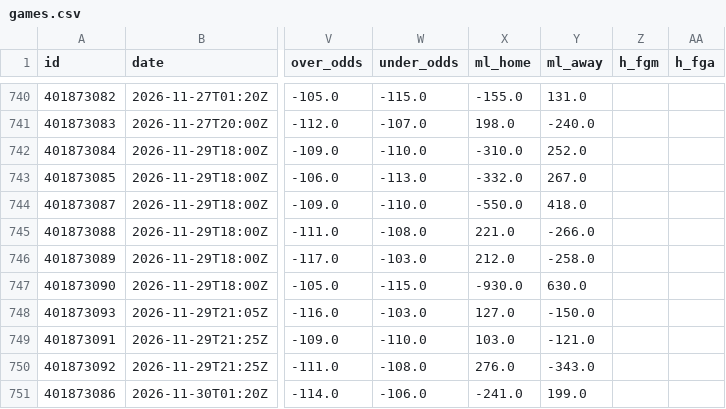
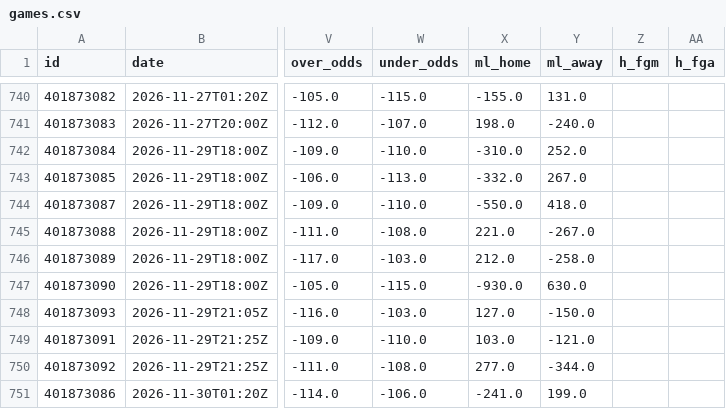
Before and after one commit to bradyaubuchon/cbb-model, a CSV file: data/nfl/games.csv, drawn as a sheet; only a part is shown, gaps mark what is left out; the diff names each change by its address in the sheet, - before the commit and + after, or states it on an @@ line.

```diff
--- a/data/nfl/games.csv
+++ b/data/nfl/games.csv
-Y745 (ml_away): -266.0
+Y745 (ml_away): -267.0
-X750 (ml_home): 276.0
+X750 (ml_home): 277.0
-Y750 (ml_away): -343.0
+Y750 (ml_away): -344.0
```
Also changed, not shown: data/nba/games.csv, 9 other files.
